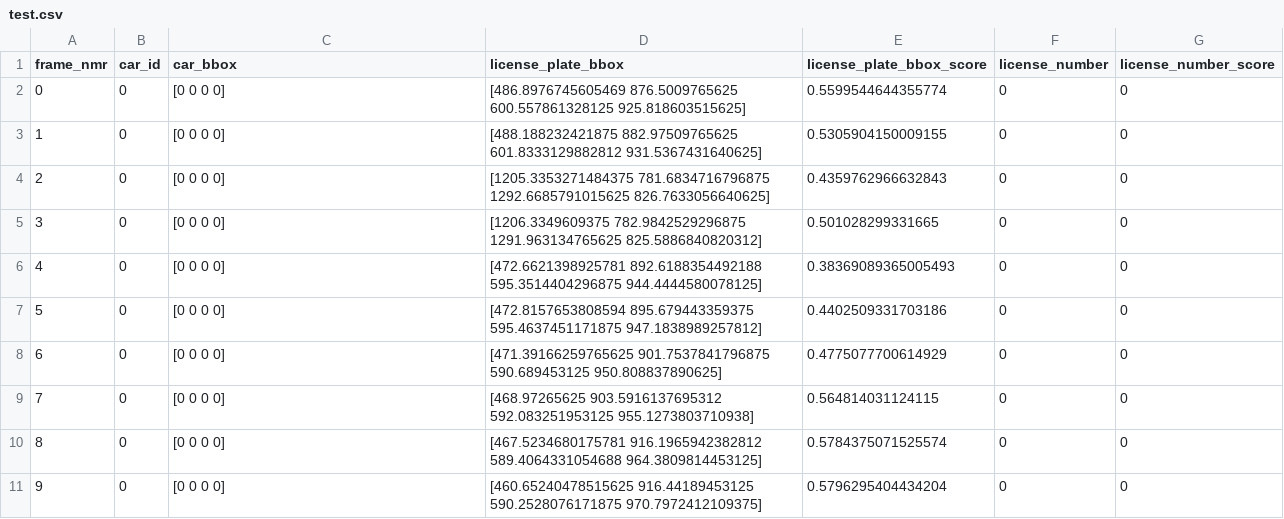
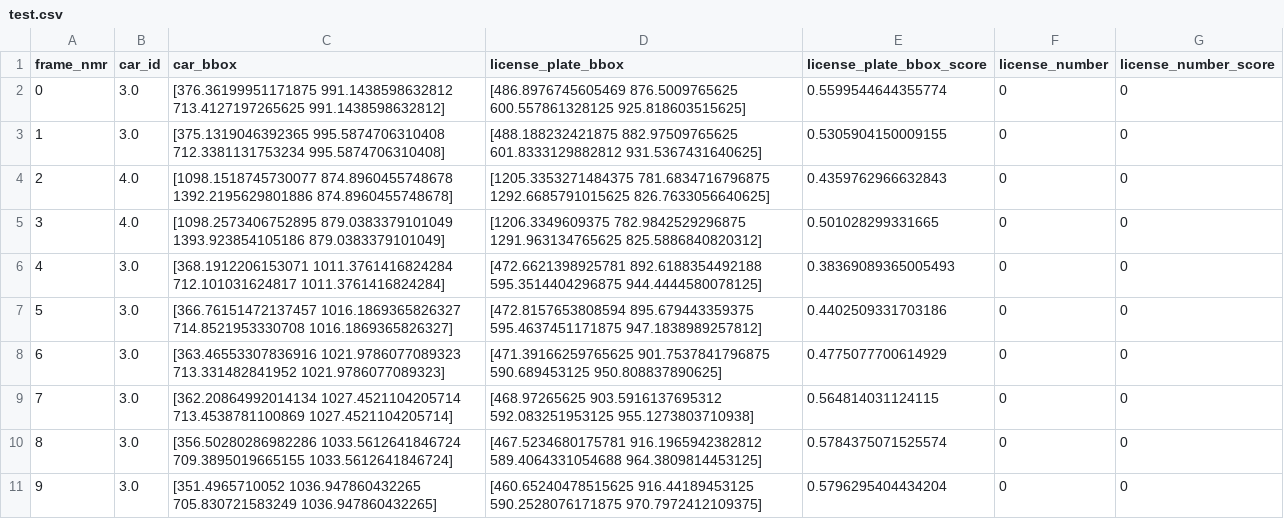
Before and after one commit to joaobizzo/license_plate, a CSV file: test.csv, drawn as a sheet.

```diff
--- a/test.csv
+++ b/test.csv
@@ -1,11 +1,11 @@
 frame_nmr,car_id,car_bbox,license_plate_bbox,license_plate_bbox_score,license_number,license_number_score
-0,0,[0 0 0 0],[486.8976745605469 876.5009765625 600.557861328125 925.818603515625],0.5599544644355774,0,0
-1,0,[0 0 0 0],[488.188232421875 882.97509765625 601.8333129882812 931.5367431640625],0.5305904150009155,0,0
-2,0,[0 0 0 0],[1205.3353271484375 781.6834716796875 1292.6685791015625 826.7633056640625],0.4359762966632843,0,0
-3,0,[0 0 0 0],[1206.3349609375 782.9842529296875 1291.963134765625 825.5886840820312],0.501028299331665,0,0
-4,0,[0 0 0 0],[472.6621398925781 892.6188354492188 595.3514404296875 944.4444580078125],0.38369089365005493,0,0
-5,0,[0 0 0 0],[472.8157653808594 895.679443359375 595.4637451171875 947.1838989257812],0.4402509331703186,0,0
-6,0,[0 0 0 0],[471.39166259765625 901.7537841796875 590.689453125 950.808837890625],0.4775077700614929,0,0
-7,0,[0 0 0 0],[468.97265625 903.5916137695312 592.083251953125 955.1273803710938],0.564814031124115,0,0
-8,0,[0 0 0 0],[467.5234680175781 916.1965942382812 589.4064331054688 964.3809814453125],0.5784375071525574,0,0
-9,0,[0 0 0 0],[460.65240478515625 916.44189453125 590.2528076171875 970.7972412109375],0.5796295404434204,0,0
+0,3.0,[376.36199951171875 991.1438598632812 713.4127197265625 991.1438598632812],[486.8976745605469 876.5009765625 600.557861328125 925.818603515625],0.5599544644355774,0,0
+1,3.0,[375.1319046392365 995.5874706310408 712.3381131753234 995.5874706310408],[488.188232421875 882.97509765625 601.8333129882812 931.5367431640625],0.5305904150009155,0,0
+2,4.0,[1098.1518745730077 874.8960455748678 1392.2195629801886 874.8960455748678],[1205.3353271484375 781.6834716796875 1292.6685791015625 826.7633056640625],0.4359762966632843,0,0
+3,4.0,[1098.2573406752895 879.0383379101049 1393.923854105186 879.0383379101049],[1206.3349609375 782.9842529296875 1291.963134765625 825.5886840820312],0.501028299331665,0,0
+4,3.0,[368.1912206153071 1011.3761416824284 712.101031624817 1011.3761416824284],[472.6621398925781 892.6188354492188 595.3514404296875 944.4444580078125],0.38369089365005493,0,0
+5,3.0,[366.76151472137457 1016.1869365826327 714.8521953330708 1016.1869365826327],[472.8157653808594 895.679443359375 595.4637451171875 947.1838989257812],0.4402509331703186,0,0
+6,3.0,[363.46553307836916 1021.9786077089323 713.331482841952 1021.9786077089323],[471.39166259765625 901.7537841796875 590.689453125 950.808837890625],0.4775077700614929,0,0
+7,3.0,[362.20864992014134 1027.4521104205714 713.4538781100869 1027.4521104205714],[468.97265625 903.5916137695312 592.083251953125 955.1273803710938],0.564814031124115,0,0
+8,3.0,[356.50280286982286 1033.5612641846724 709.3895019665155 1033.5612641846724],[467.5234680175781 916.1965942382812 589.4064331054688 964.3809814453125],0.5784375071525574,0,0
+9,3.0,[351.4965710052 1036.947860432265 705.830721583249 1036.947860432265],[460.65240478515625 916.44189453125 590.2528076171875 970.7972412109375],0.5796295404434204,0,0
```
Also changed, not shown: 2 other files.
